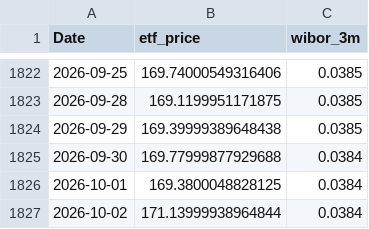
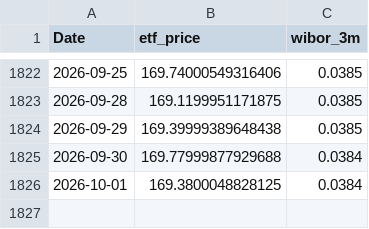
Before and after one commit to ZuziaBizan/mortgage-vs-etf-pipeline, a CSV file: data/clean_merged_data.csv, drawn as a sheet; only a part is shown, gaps mark what is left out; the diff names each change by its address in the sheet, - before the commit and + after, or states it on an @@ line.

```diff
--- a/data/clean_merged_data.csv
+++ b/data/clean_merged_data.csv
-row 1827: 2026-10-02 | 171.13999938964844 | 0.0384
```
